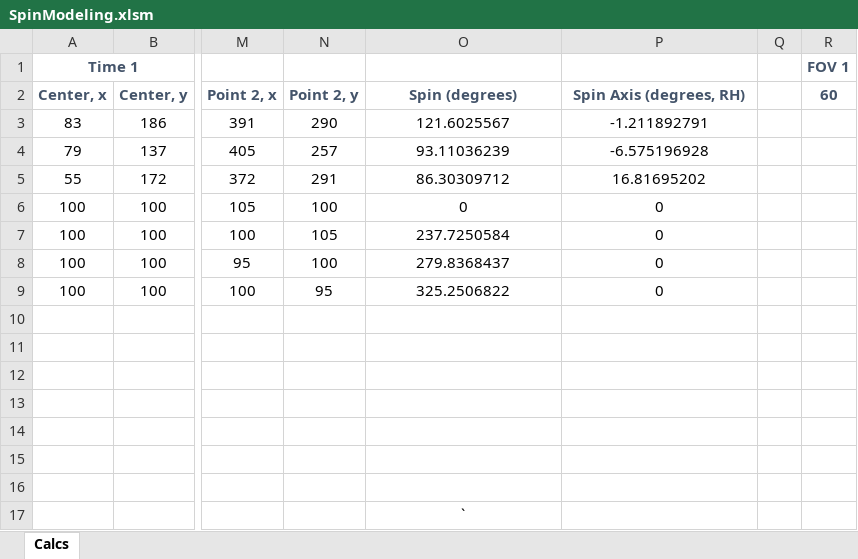
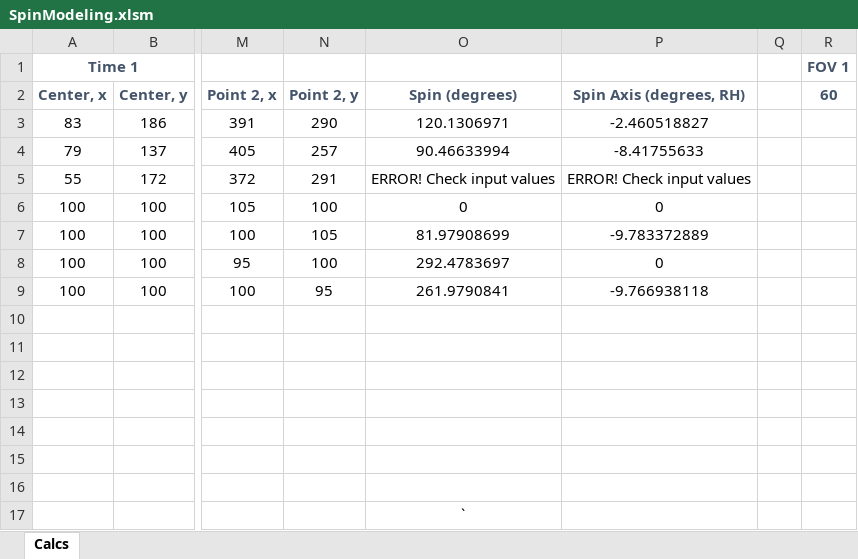
Before and after one commit to justinstay/SpinModeling, an Excel workbook: SpinModeling.xlsm, sheet Calcs, drawn as a sheet; only a part is shown, gaps mark what is left out; values as stored, in another font and other column widths than the file's, no borders; the diff names each change by its address in the sheet, - before the commit and + after, or states it on an @@ line.

Commit message:
updates the library and excel spreadsheet to include barrel distrotion correction.
some odd things are happening in the one example.  The distortion correction is ending up with a point outside of diameter.

Need to really get some better test data.  Also need to double check FOV and alpha values for that example to make sense.

```diff
--- a/SpinModeling.xlsm (sheet Calcs)
+++ b/SpinModeling.xlsm (sheet Calcs)
-O3: 121.6025567
+O3: 120.1306971
-P3: -1.211892791
+P3: -2.460518827
-O4: 93.11036239
+O4: 90.46633994
-P4: -6.575196928
+P4: -8.41755633
-O5: 86.30309712
+O5: ERROR! Check input values
-P5: 16.81695202
+P5: ERROR! Check input values
-O7: 237.7250584
+O7: 81.97908699
-P7: 0
+P7: -9.783372889
-O8: 279.8368437
+O8: 292.4783697
-O9: 325.2506822
+O9: 261.9790841
-P9: 0
+P9: -9.766938118
```
Also changed, not shown: 5 other files.
